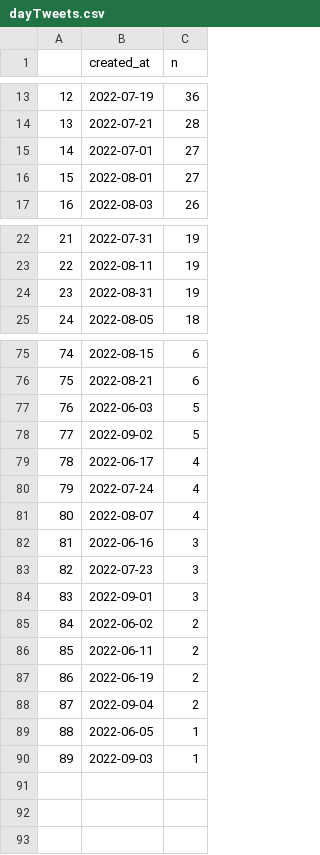
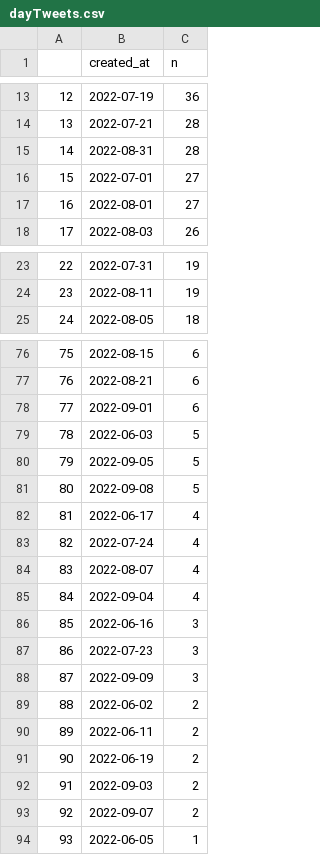
Before and after one commit to adamoxford/adh_twiiter, a CSV file: dayTweets.csv, drawn as a sheet; only a part is shown, gaps mark what is left out; removed rows and columns are numbered as before the commit, all else as after; the diff covers the shown part only; the diff names each change by its address in the sheet, - before the commit and + after, or states it on an @@ line.

```diff
--- a/dayTweets.csv
+++ b/dayTweets.csv
+row 15: 14 | 2022-08-31 | 28
@@ column A renumbered between rows 16 and 94 @@
-row 24: 23 | 2022-08-31 | 19
+row 78: 77 | 2022-09-01 | 6
-B80 (created_at): 2022-09-02
+B80 (created_at): 2022-09-05
+row 81: 80 | 2022-09-08 | 5
+row 85: 84 | 2022-09-04 | 4
-B88 (created_at): 2022-09-01
+B88 (created_at): 2022-09-09
-B92 (created_at): 2022-09-04
+B92 (created_at): 2022-09-03
+row 93: 92 | 2022-09-07 | 2
-row 90: 89 | 2022-09-03 | 1
```
Also changed, not shown: 1 added row elsewhere in this file, dateData.csv, sourceData.csv, 5 other files.
